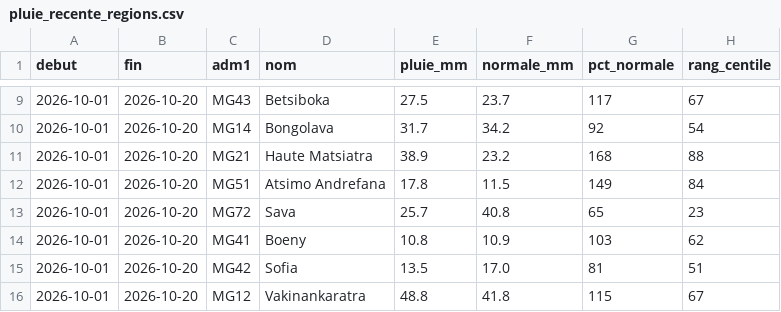
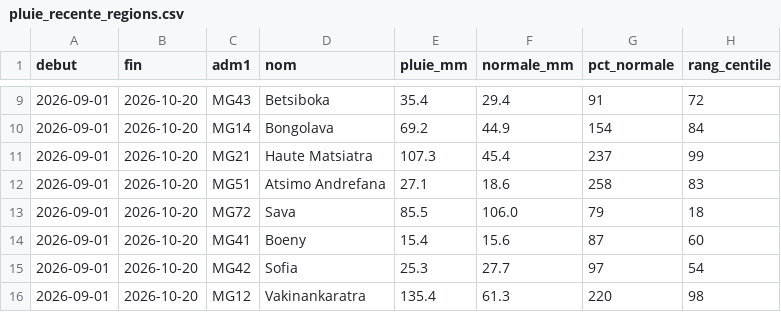
Before and after one commit to arofarmbio-create/Makyclimat, a CSV file: validation/pluie_recente_regions.csv, drawn as a sheet; only a part is shown, gaps mark what is left out; the diff covers the shown part only.

Commit message:
Pluie récente : référence décadaire et résumé par région

```diff
--- a/validation/pluie_recente_regions.csv
+++ b/validation/pluie_recente_regions.csv
@@ -9,8 +9,8 @@ debut,fin,adm1,nom,pluie_mm,normale_mm,pct_normale,rang_centile
-2026-10-01,2026-10-20,MG43,Betsiboka,27.5,23.7,117,67
-2026-10-01,2026-10-20,MG14,Bongolava,31.7,34.2,92,54
-2026-10-01,2026-10-20,MG21,Haute Matsiatra,38.9,23.2,168,88
-2026-10-01,2026-10-20,MG51,Atsimo Andrefana,17.8,11.5,149,84
-2026-10-01,2026-10-20,MG72,Sava,25.7,40.8,65,23
-2026-10-01,2026-10-20,MG41,Boeny,10.8,10.9,103,62
-2026-10-01,2026-10-20,MG42,Sofia,13.5,17.0,81,51
-2026-10-01,2026-10-20,MG12,Vakinankaratra,48.8,41.8,115,67
+2026-09-01,2026-10-20,MG43,Betsiboka,35.4,29.4,91,72
+2026-09-01,2026-10-20,MG14,Bongolava,69.2,44.9,154,84
+2026-09-01,2026-10-20,MG21,Haute Matsiatra,107.3,45.4,237,99
+2026-09-01,2026-10-20,MG51,Atsimo Andrefana,27.1,18.6,258,83
+2026-09-01,2026-10-20,MG72,Sava,85.5,106.0,79,18
+2026-09-01,2026-10-20,MG41,Boeny,15.4,15.6,87,60
+2026-09-01,2026-10-20,MG42,Sofia,25.3,27.7,97,54
+2026-09-01,2026-10-20,MG12,Vakinankaratra,135.4,61.3,220,98
```
Also changed, not shown: 80 edited cells elsewhere in this file, 3 other files.
